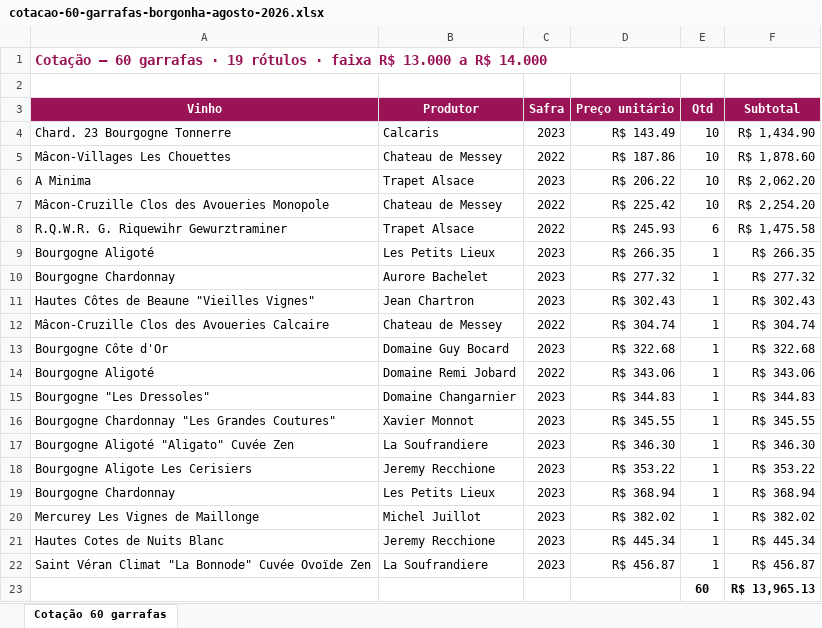
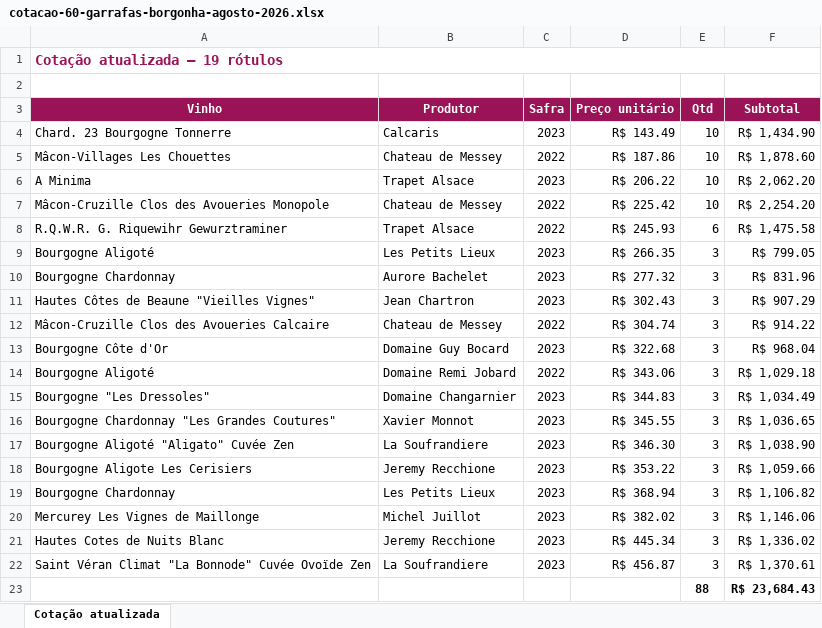
Before and after one commit to marceloheldt-tech/comnectar-workspace, an Excel workbook: analises/vinhos/cotacao-60-garrafas-borgonha-agosto-2026.xlsx, sheet Cotação atualizada, drawn as a sheet; values as stored, in another font and other column widths than the file's, no borders; removed rows and columns are numbered as before the commit, all else as after; the diff names each change by its address in the sheet, - before the commit and + after, or states it on an @@ line.

Commit message:
auto-sync: 2026-08-24 14:19

```diff
--- a/analises/vinhos/cotacao-60-garrafas-borgonha-agosto-2026.xlsx (sheet Cotação atualizada)
+++ b/analises/vinhos/cotacao-60-garrafas-borgonha-agosto-2026.xlsx (sheet Cotação atualizada)
-sheet tab: Cotação 60 garrafas
+sheet tab: Cotação atualizada
-A1 (Vinho): Cotação — 60 garrafas · 19 rótulos · faixa R$ 13.000 a R$ 14.000
+A1 (Vinho): Cotação atualizada — 19 rótulos
-E9:E22 (Qtd): 1
+E9:E22 (Qtd): 3
-F9 (Subtotal): R$ 266.35
+F9 (Subtotal): R$ 799.05
-F10 (Subtotal): R$ 277.32
+F10 (Subtotal): R$ 831.96
-F11 (Subtotal): R$ 302.43
+F11 (Subtotal): R$ 907.29
-F12 (Subtotal): R$ 304.74
+F12 (Subtotal): R$ 914.22
-F13 (Subtotal): R$ 322.68
+F13 (Subtotal): R$ 968.04
-F14 (Subtotal): R$ 343.06
+F14 (Subtotal): R$ 1,029.18
-F15 (Subtotal): R$ 344.83
+F15 (Subtotal): R$ 1,034.49
-F16 (Subtotal): R$ 345.55
+F16 (Subtotal): R$ 1,036.65
-F17 (Subtotal): R$ 346.30
+F17 (Subtotal): R$ 1,038.90
-F18 (Subtotal): R$ 353.22
+F18 (Subtotal): R$ 1,059.66
-F19 (Subtotal): R$ 368.94
+F19 (Subtotal): R$ 1,106.82
-F20 (Subtotal): R$ 382.02
+F20 (Subtotal): R$ 1,146.06
-F21 (Subtotal): R$ 445.34
+F21 (Subtotal): R$ 1,336.02
-F22 (Subtotal): R$ 456.87
+F22 (Subtotal): R$ 1,370.61
-row 23:  |  |  |  | 60 | R$ 13,965.13
+row 23:  |  |  |  | 88 | R$ 23,684.43
```
